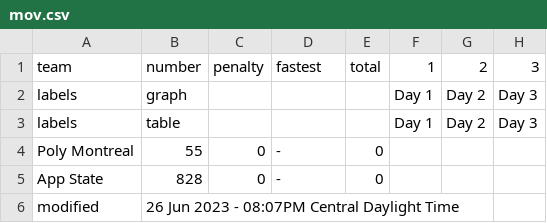
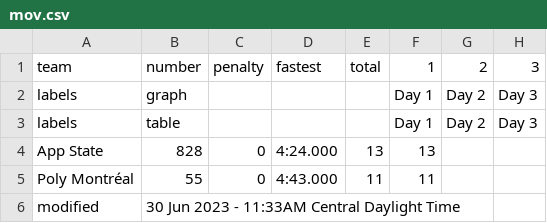
Before and after one commit to jtmullen/asc-fsgp-2024-results, a CSV file: _data/fsgp/mov.csv, drawn as a sheet.

```diff
--- a/_data/fsgp/mov.csv
+++ b/_data/fsgp/mov.csv
@@ -3,4 +3,4 @@ labels,graph,,,,Day 1,Day 2,Day 3
 labels,table,,,,Day 1,Day 2,Day 3
-Poly Montreal,55,0,-,0,,,
-App State,828,0,-,0,,,
-modified,26 Jun 2023 - 08:07PM Central Daylight Time,,,,,,
+App State,828,0,4:24.000,13,13,,
+Poly Montréal,55,0,4:43.000,11,11,,
+modified,30 Jun 2023 - 11:33AM Central Daylight Time,,,,,,
```
Also changed, not shown: _data/fsgp/sov.csv, 2 other files.
